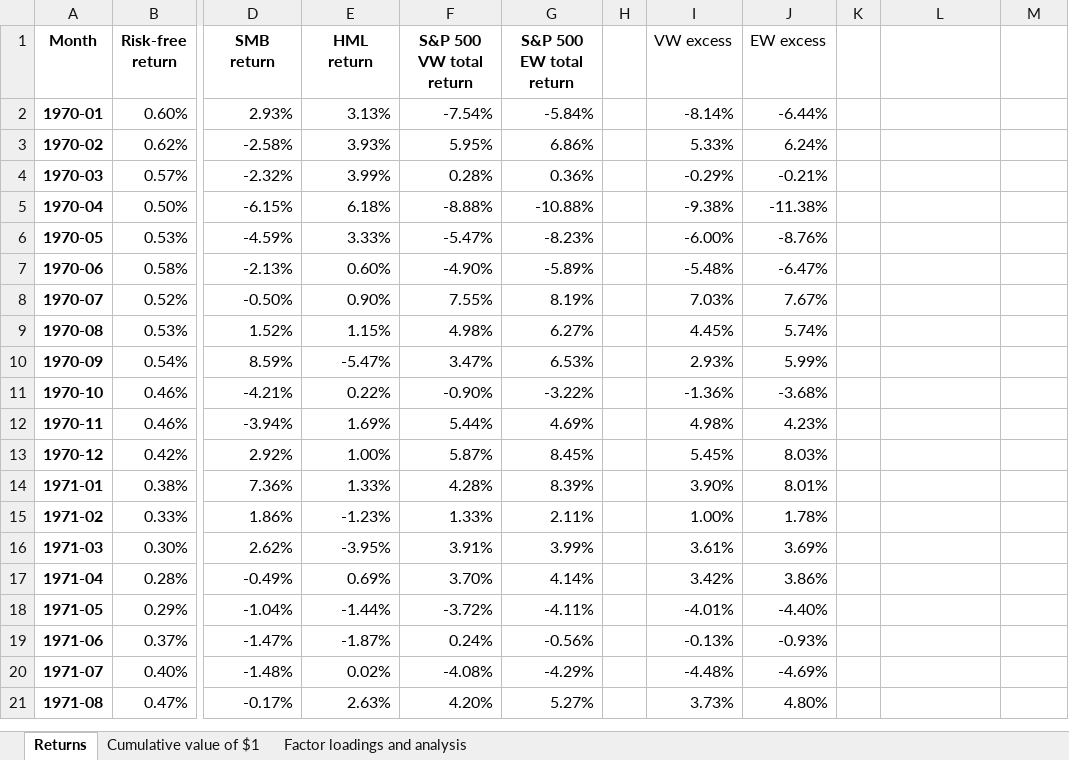
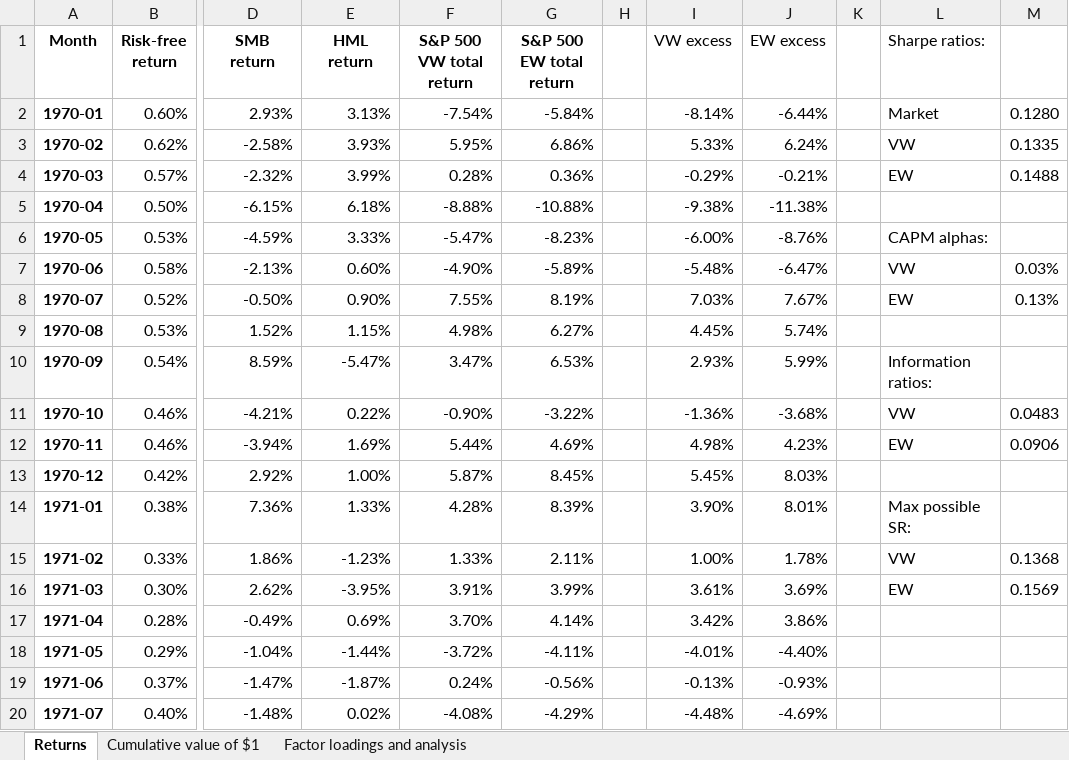
Before and after one commit to wgjm1986/FIN323, an Excel workbook: Module 3/Week 12 - Factor models/SP500EW.xlsx, sheet Returns, drawn as a sheet; only a part is shown, gaps mark what is left out; the shorter side is filled out with more unchanged rows; values as stored, in another font and other column widths than the file's, no borders; the diff names each change by its address in the sheet, - before the commit and + after, or states it on an @@ line.

Commit message:
Filled out SP500EW example

```diff
--- a/Module 3/Week 12 - Factor models/SP500EW.xlsx (sheet Returns)
+++ b/Module 3/Week 12 - Factor models/SP500EW.xlsx (sheet Returns)
-L1: (empty)
+L1: Sharpe ratios:
-L2 (Sharpe ratios:): (empty)
+L2 (Sharpe ratios:): Market
-M2: (empty)
+M2: 0.1280
-L3 (Sharpe ratios:): (empty)
+L3 (Sharpe ratios:): VW
-M3: (empty)
+M3: 0.1335
-L4 (Sharpe ratios:): (empty)
+L4 (Sharpe ratios:): EW
-M4: (empty)
+M4: 0.1488
-L6 (Sharpe ratios:): (empty)
+L6 (Sharpe ratios:): CAPM alphas:
-L7 (Sharpe ratios:): (empty)
+L7 (Sharpe ratios:): VW
-M7: (empty)
+M7: 0.03%
-L8 (Sharpe ratios:): (empty)
+L8 (Sharpe ratios:): EW
-M8: (empty)
+M8: 0.13%
-L10 (Sharpe ratios:): (empty)
+L10 (Sharpe ratios:): Information ratios:
-L11 (Sharpe ratios:): (empty)
+L11 (Sharpe ratios:): VW
-M11: (empty)
+M11: 0.0483
-L12 (Sharpe ratios:): (empty)
+L12 (Sharpe ratios:): EW
-M12: (empty)
+M12: 0.0906
-L14 (Sharpe ratios:): (empty)
+L14 (Sharpe ratios:): Max possible SR:
-L15 (Sharpe ratios:): (empty)
+L15 (Sharpe ratios:): VW
-M15: (empty)
+M15: 0.1368
-L16 (Sharpe ratios:): (empty)
+L16 (Sharpe ratios:): EW
-M16: (empty)
+M16: 0.1569
```
Also changed, not shown: charts or pictures.
